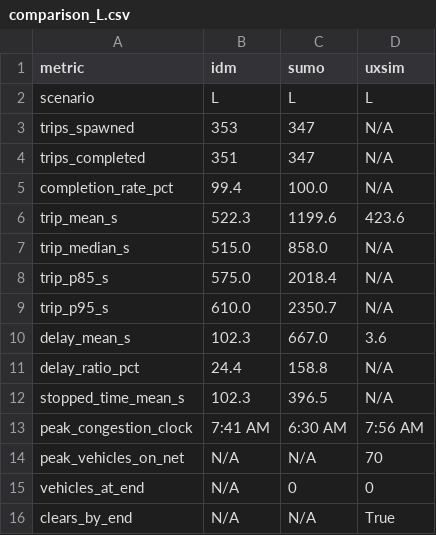
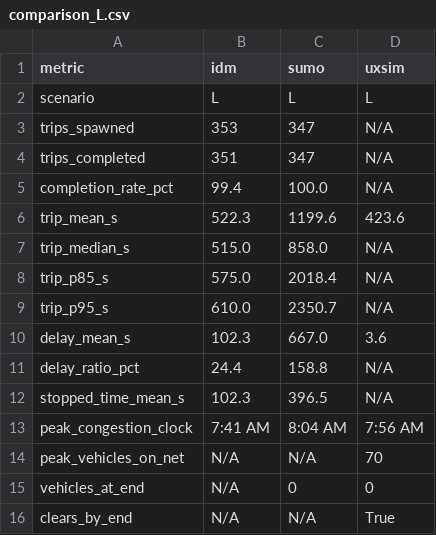
Before and after one commit to geniusboywonder/traffic-sim, a CSV file: models/comparison_L.csv, drawn as a sheet.

```diff
--- a/models/comparison_L.csv
+++ b/models/comparison_L.csv
@@ -12,3 +12,3 @@ delay_ratio_pct,24.4,158.8,N/A
 stopped_time_mean_s,102.3,396.5,N/A
-peak_congestion_clock,7:41 AM,6:30 AM,7:56 AM
+peak_congestion_clock,7:41 AM,8:04 AM,7:56 AM
 peak_vehicles_on_net,N/A,N/A,70
```
Also changed, not shown: models/comparison_H.csv, 3 other files.
